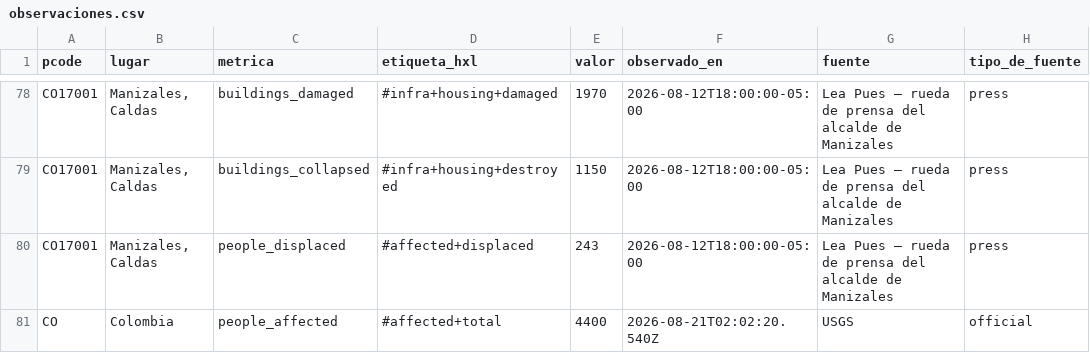
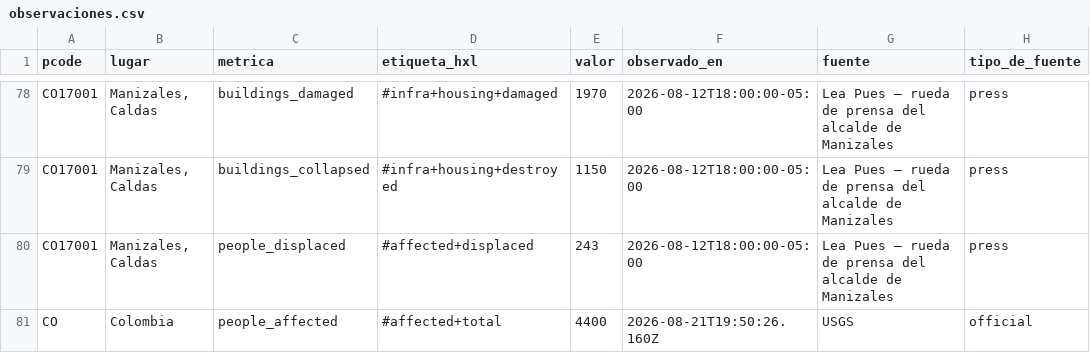
Before and after one commit to YesidAlmanzaGamba/report_cali, a CSV file: data/export/observaciones.csv, drawn as a sheet; only a part is shown, gaps mark what is left out; the diff names each change by its address in the sheet, - before the commit and + after, or states it on an @@ line.

```diff
--- a/data/export/observaciones.csv
+++ b/data/export/observaciones.csv
-F81 (observado_en): 2026-08-21T02:02:20.540Z
+F81 (observado_en): 2026-08-21T19:50:26.160Z
```
Also changed, not shown: data/export/cobertura-por-municipio.csv, 6 other files.
